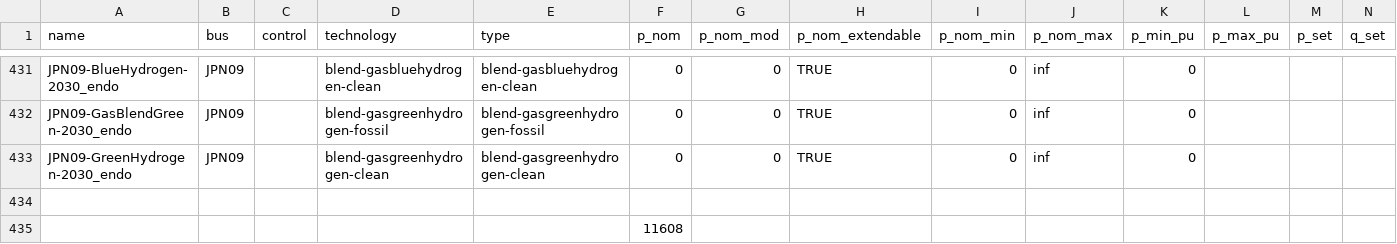
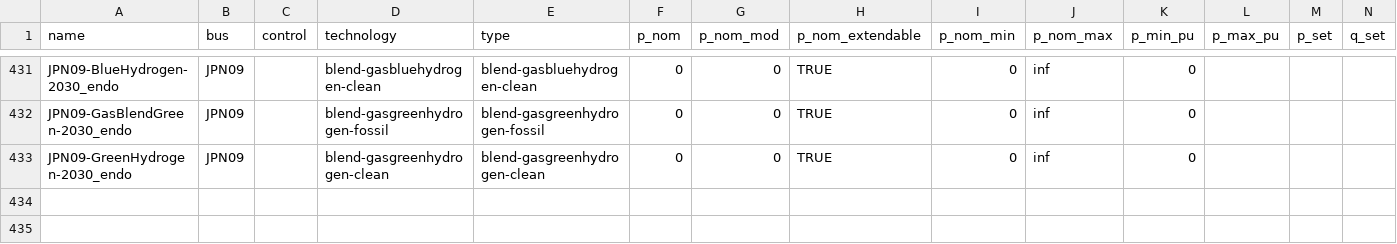
Before and after one commit to transition-zero/tza-pypsa, a CSV file: stock_models/Japan/generators.csv, drawn as a sheet; only a part is shown, gaps mark what is left out; rows hold the shown columns only; the diff names each change by its address in the sheet, - before the commit and + after, or states it on an @@ line.

Commit message:
Remove additional value

```diff
--- a/stock_models/Japan/generators.csv
+++ b/stock_models/Japan/generators.csv
-row 434: (empty)
-row 435:  |  |  |  |  | 11608
```
